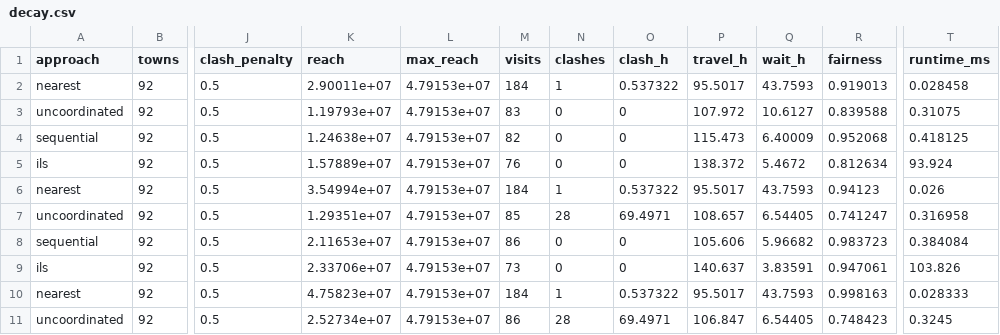
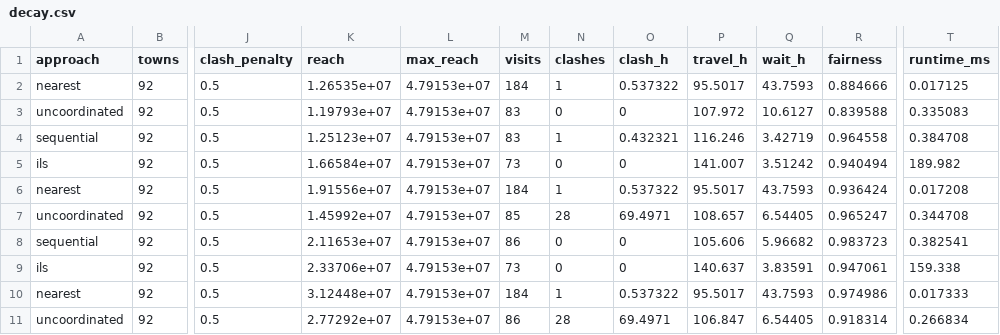
Before and after one commit to OccupiedPorcupine/dsadsadsa, a CSV file: results/sweep/decay.csv, drawn as a sheet; only a part is shown, gaps mark what is left out; the diff covers the shown part only; the diff names each change by its address in the sheet, - before the commit and + after, or states it on an @@ line.

```diff
--- a/results/sweep/decay.csv
+++ b/results/sweep/decay.csv
-K2 (reach): 2.90011e+07
+K2 (reach): 1.26535e+07
-R2 (fairness): 0.919013
+R2 (fairness): 0.884666
-T2 (runtime_ms): 0.028458
+T2 (runtime_ms): 0.017125
-T3 (runtime_ms): 0.31075
+T3 (runtime_ms): 0.335083
-K4 (reach): 1.24638e+07
+K4 (reach): 1.25123e+07
-M4 (visits): 82
+M4 (visits): 83
-N4 (clashes): 0
+N4 (clashes): 1
-O4 (clash_h): 0
+O4 (clash_h): 0.432321
-P4 (travel_h): 115.473
+P4 (travel_h): 116.246
-Q4 (wait_h): 6.40009
+Q4 (wait_h): 3.42719
-R4 (fairness): 0.952068
+R4 (fairness): 0.964558
-T4 (runtime_ms): 0.418125
+T4 (runtime_ms): 0.384708
-K5 (reach): 1.57889e+07
+K5 (reach): 1.66584e+07
-M5 (visits): 76
+M5 (visits): 73
-P5 (travel_h): 138.372
+P5 (travel_h): 141.007
-Q5 (wait_h): 5.4672
+Q5 (wait_h): 3.51242
-R5 (fairness): 0.812634
+R5 (fairness): 0.940494
-T5 (runtime_ms): 93.924
+T5 (runtime_ms): 189.982
-K6 (reach): 3.54994e+07
+K6 (reach): 1.91556e+07
-R6 (fairness): 0.94123
+R6 (fairness): 0.936424
-T6 (runtime_ms): 0.026
+T6 (runtime_ms): 0.017208
-K7 (reach): 1.29351e+07
+K7 (reach): 1.45992e+07
-R7 (fairness): 0.741247
+R7 (fairness): 0.965247
-T7 (runtime_ms): 0.316958
+T7 (runtime_ms): 0.344708
-T8 (runtime_ms): 0.384084
+T8 (runtime_ms): 0.382541
-T9 (runtime_ms): 103.826
+T9 (runtime_ms): 159.338
-K10 (reach): 4.75823e+07
+K10 (reach): 3.12448e+07
-R10 (fairness): 0.998163
+R10 (fairness): 0.974986
-T10 (runtime_ms): 0.028333
+T10 (runtime_ms): 0.017333
-K11 (reach): 2.52734e+07
+K11 (reach): 2.77292e+07
-R11 (fairness): 0.748423
+R11 (fairness): 0.918314
-T11 (runtime_ms): 0.3245
+T11 (runtime_ms): 0.266834
```
Also changed, not shown: 61 edited cells elsewhere in this file, results/sweep/clash_penalty.csv, results/sweep/scaling.csv, 10 other files.
